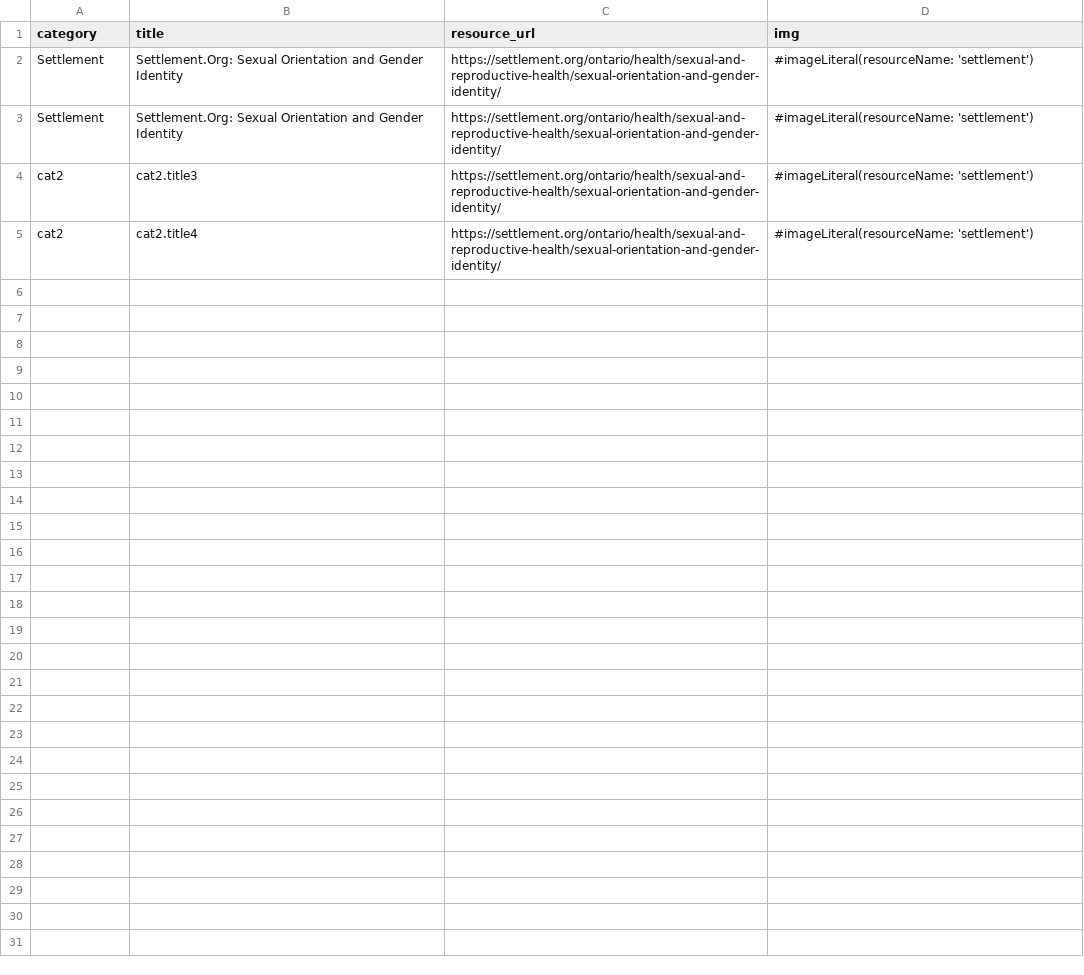
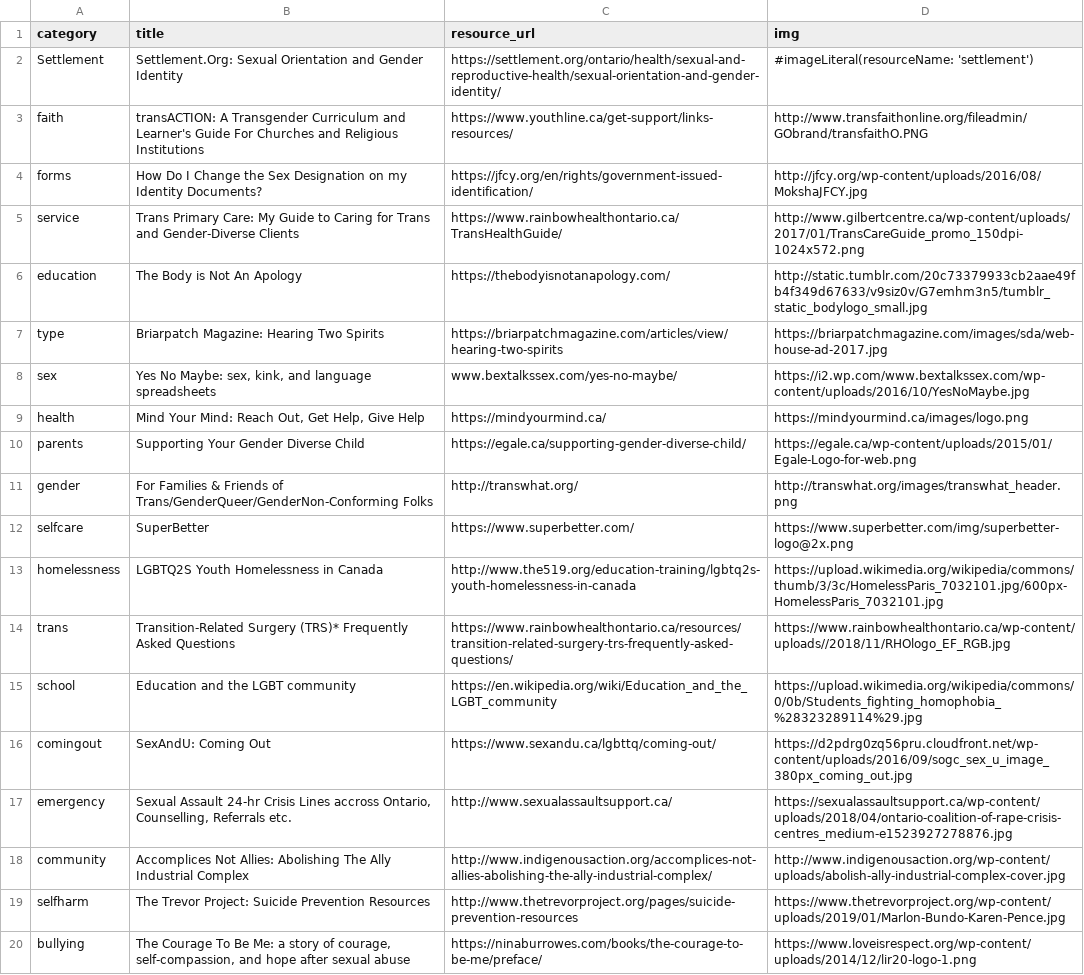
Before and after one commit to zoeShao/An-IOS-App, a CSV file: BackEnd/app/data/res.csv, drawn as a sheet.

```diff
--- a/BackEnd/app/data/res.csv
+++ b/BackEnd/app/data/res.csv
@@ -2,4 +2,19 @@
 "Settlement","Settlement.Org: Sexual Orientation and Gender Identity","https://settlement.org/ontario/health/sexual-and-reproductive-health/sexual-orientation-and-gender-identity/","#imageLiteral(resourceName: 'settlement')"
-"Settlement","Settlement.Org: Sexual Orientation and Gender Identity","https://settlement.org/ontario/health/sexual-and-reproductive-health/sexual-orientation-and-gender-identity/","#imageLiteral(resourceName: 'settlement')"
-"cat2","cat2.title3","https://settlement.org/ontario/health/sexual-and-reproductive-health/sexual-orientation-and-gender-identity/","#imageLiteral(resourceName: 'settlement')"
-"cat2","cat2.title4","https://settlement.org/ontario/health/sexual-and-reproductive-health/sexual-orientation-and-gender-identity/","#imageLiteral(resourceName: 'settlement')"
+"faith","transACTION: A Transgender Curriculum and Learner's Guide For Churches and Religious Institutions","https://www.youthline.ca/get-support/links-resources/","http://www.transfaithonline.org/fileadmin/GObrand/transfaithO.PNG"
+"forms","How Do I Change the Sex Designation on my Identity Documents?","https://jfcy.org/en/rights/government-issued-identification/","http://jfcy.org/wp-content/uploads/2016/08/MokshaJFCY.jpg"
+"service","Trans Primary Care: My Guide to Caring for Trans and Gender-Diverse Clients","https://www.rainbowhealthontario.ca/TransHealthGuide/","http://www.gilbertcentre.ca/wp-content/uploads/2017/01/TransCareGuide_promo_150dpi-1024x572.png"
+"education","The Body is Not An Apology","https://thebodyisnotanapology.com/","http://static.tumblr.com/20c73379933cb2aae49fb4f349d67633/v9siz0v/G7emhm3n5/tumblr_static_bodylogo_small.jpg"
+"type","Briarpatch Magazine: Hearing Two Spirits","https://briarpatchmagazine.com/articles/view/hearing-two-spirits","https://briarpatchmagazine.com/images/sda/web-house-ad-2017.jpg"
+"sex","Yes No Maybe: sex, kink, and language spreadsheets","www.bextalkssex.com/yes-no-maybe/","https://i2.wp.com/www.bextalkssex.com/wp-content/uploads/2016/10/YesNoMaybe.jpg"
+"health","Mind Your Mind: Reach Out, Get Help, Give Help","https://mindyourmind.ca/","https://mindyourmind.ca/images/logo.png"
+"parents","Supporting Your Gender Diverse Child","https://egale.ca/supporting-gender-diverse-child/","https://egale.ca/wp-content/uploads/2015/01/Egale-Logo-for-web.png"
+"gender","For Families & Friends of Trans/GenderQueer/GenderNon-Conforming Folks","http://transwhat.org/","http://transwhat.org/images/transwhat_header.png"
+"selfcare","SuperBetter","https://www.superbetter.com/","https://www.superbetter.com/img/superbetter-logo@2x.png"
+"homelessness","LGBTQ2S Youth Homelessness in Canada","http://www.the519.org/education-training/lgbtq2s-youth-homelessness-in-canada","https://upload.wikimedia.org/wikipedia/commons/thumb/3/3c/HomelessParis_7032101.jpg/600px-HomelessParis_7032101.jpg"
+"trans","Transition-Related Surgery (TRS)* Frequently Asked Questions","https://www.rainbowhealthontario.ca/resources/transition-related-surgery-trs-frequently-asked-questions/","https://www.rainbowhealthontario.ca/wp-content/uploads//2018/11/RHOlogo_EF_RGB.jpg"
+"school","Education and the LGBT community","https://en.wikipedia.org/wiki/Education_and_the_LGBT_community","https://upload.wikimedia.org/wikipedia/commons/0/0b/Students_fighting_homophobia_%28323289114%29.jpg"
+"comingout","SexAndU: Coming Out","https://www.sexandu.ca/lgbttq/coming-out/","https://d2pdrg0zq56pru.cloudfront.net/wp-content/uploads/2016/09/sogc_sex_u_image_380px_coming_out.jpg"
+"emergency","Sexual Assault 24-hr Crisis Lines accross Ontario, Counselling, Referrals etc.","http://www.sexualassaultsupport.ca/","https://sexualassaultsupport.ca/wp-content/uploads/2018/04/ontario-coalition-of-rape-crisis-centres_medium-e1523927278876.jpg"
+"community","Accomplices Not Allies: Abolishing The Ally Industrial Complex","http://www.indigenousaction.org/accomplices-not-allies-abolishing-the-ally-industrial-complex/","http://www.indigenousaction.org/wp-content/uploads/abolish-ally-industrial-complex-cover.jpg"
+"selfharm","The Trevor Project: Suicide Prevention Resources","http://www.thetrevorproject.org/pages/suicide-prevention-resources","https://www.thetrevorproject.org/wp-content/uploads/2019/01/Marlon-Bundo-Karen-Pence.jpg"
+"bullying","The Courage To Be Me: a story of courage, self-compassion, and hope after sexual abuse","https://ninaburrowes.com/books/the-courage-to-be-me/preface/","https://www.loveisrespect.org/wp-content/uploads/2014/12/lir20-logo-1.png"
```
Also changed, not shown: BackEnd/app/data/event.csv, BackEnd/app/data/home.csv, 1 other file.
